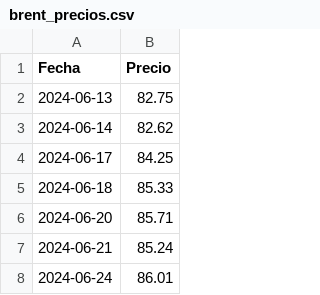
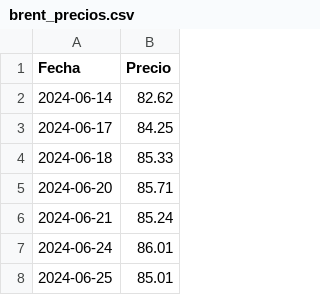
Before and after one commit to nautilia/brent-tracker, a CSV file: brent_precios.csv, drawn as a sheet; only a part is shown; the shorter side is filled out with more unchanged rows; the diff names each change by its address in the sheet, - before the commit and + after, or states it on an @@ line.

```diff
--- a/brent_precios.csv
+++ b/brent_precios.csv
-row 2: 2024-06-13 | 82.75
```
